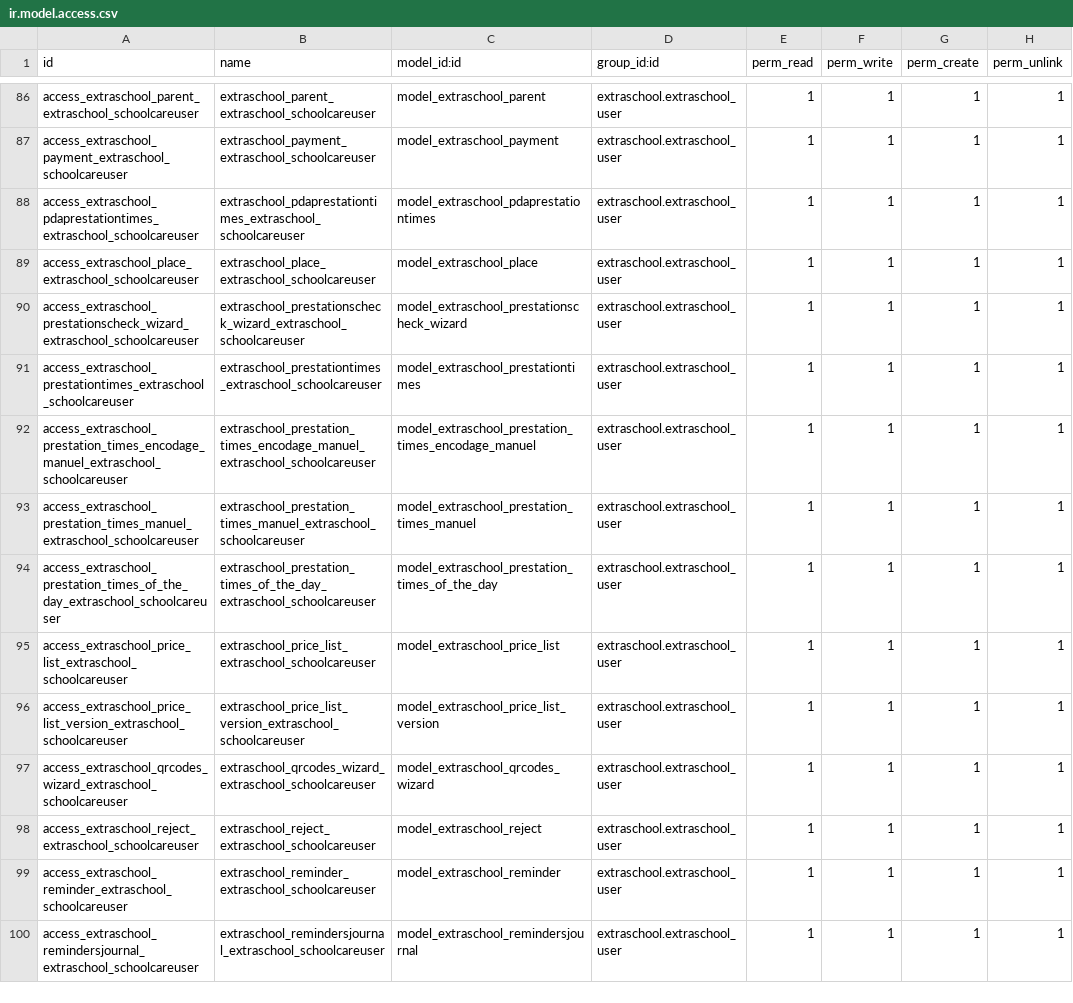
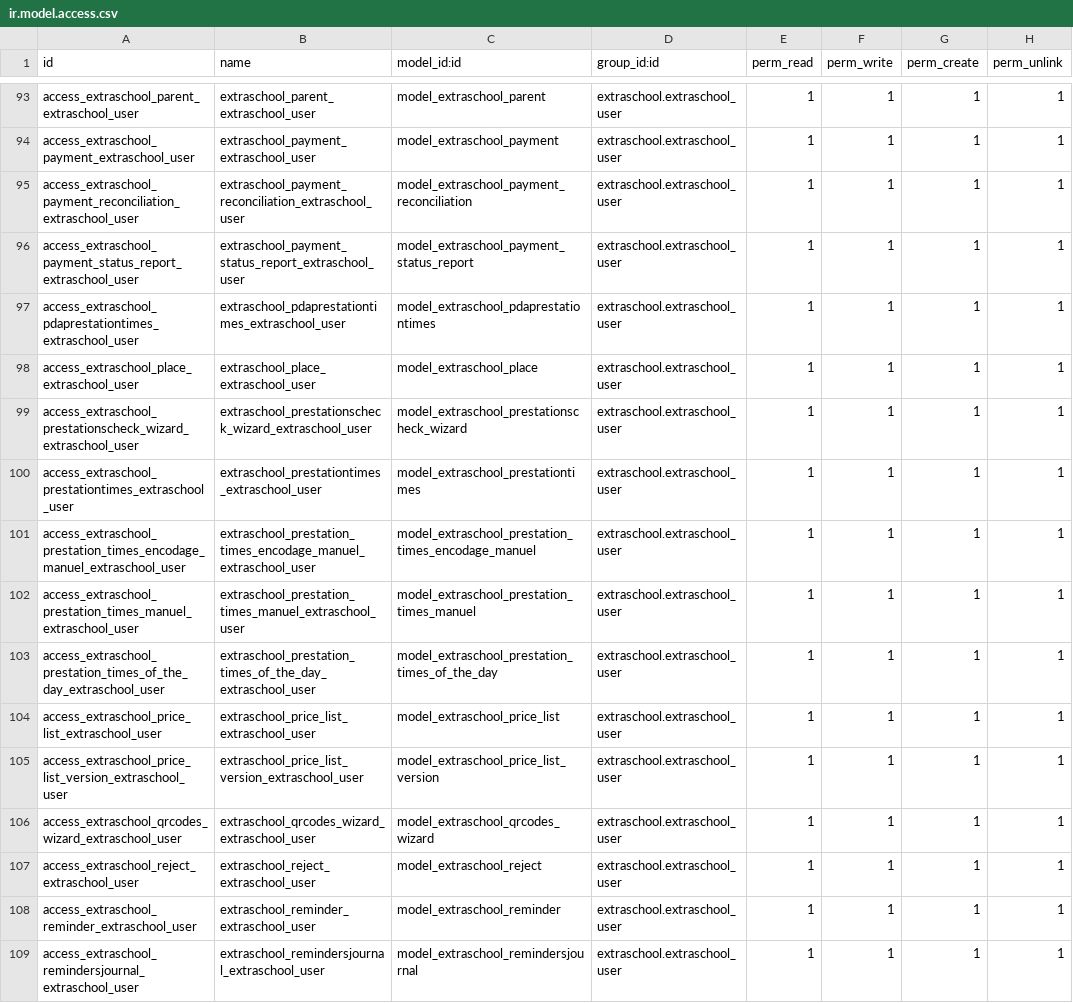
Before and after one commit to IMIO/extraschool, a CSV file: security/ir.model.access.csv, drawn as a sheet; only a part is shown, gaps mark what is left out; addresses are those after the commit; the diff covers the shown part only; the diff names each change by its address in the sheet, - before the commit and + after, or states it on an @@ line.

```diff
--- a/security/ir.model.access.csv
+++ b/security/ir.model.access.csv
-A93 (id): access_extraschool_parent_extraschool_schoolcareuser
+A93 (id): access_extraschool_parent_extraschool_user
-B93 (name): extraschool_parent_extraschool_schoolcareuser
+B93 (name): extraschool_parent_extraschool_user
-A94 (id): access_extraschool_payment_extraschool_schoolcareuser
+A94 (id): access_extraschool_payment_extraschool_user
-B94 (name): extraschool_payment_extraschool_schoolcareuser
+B94 (name): extraschool_payment_extraschool_user
+row 95: access_extraschool_payment_reconciliation_extraschool_user | extraschool_payment_reconciliation_extraschool_user | model_extraschool_payment_reconciliation | extraschool.extraschool_user | 1 | 1 | 1 | 1
+row 96: access_extraschool_payment_status_report_extraschool_user | extraschool_payment_status_report_extraschool_user | model_extraschool_payment_status_report | extraschool.extraschool_user | 1 | 1 | 1 | 1
-A97 (id): access_extraschool_pdaprestationtimes_extraschool_schoolcareuser
+A97 (id): access_extraschool_pdaprestationtimes_extraschool_user
-B97 (name): extraschool_pdaprestationtimes_extraschool_schoolcareuser
+B97 (name): extraschool_pdaprestationtimes_extraschool_user
-A98 (id): access_extraschool_place_extraschool_schoolcareuser
+A98 (id): access_extraschool_place_extraschool_user
-B98 (name): extraschool_place_extraschool_schoolcareuser
+B98 (name): extraschool_place_extraschool_user
-A99 (id): access_extraschool_prestationscheck_wizard_extraschool_schoolcareuser
+A99 (id): access_extraschool_prestationscheck_wizard_extraschool_user
-B99 (name): extraschool_prestationscheck_wizard_extraschool_schoolcareuser
+B99 (name): extraschool_prestationscheck_wizard_extraschool_user
-A100 (id): access_extraschool_prestationtimes_extraschool_schoolcareuser
+A100 (id): access_extraschool_prestationtimes_extraschool_user
-B100 (name): extraschool_prestationtimes_extraschool_schoolcareuser
+B100 (name): extraschool_prestationtimes_extraschool_user
-A101 (id): access_extraschool_prestation_times_encodage_manuel_extraschool_schoolcareuser
+A101 (id): access_extraschool_prestation_times_encodage_manuel_extraschool_user
-B101 (name): extraschool_prestation_times_encodage_manuel_extraschool_schoolcareuser
+B101 (name): extraschool_prestation_times_encodage_manuel_extraschool_user
-A102 (id): access_extraschool_prestation_times_manuel_extraschool_schoolcareuser
+A102 (id): access_extraschool_prestation_times_manuel_extraschool_user
-B102 (name): extraschool_prestation_times_manuel_extraschool_schoolcareuser
+B102 (name): extraschool_prestation_times_manuel_extraschool_user
-A103 (id): access_extraschool_prestation_times_of_the_day_extraschool_schoolcareuser
+A103 (id): access_extraschool_prestation_times_of_the_day_extraschool_user
-B103 (name): extraschool_prestation_times_of_the_day_extraschool_schoolcareuser
+B103 (name): extraschool_prestation_times_of_the_day_extraschool_user
-A104 (id): access_extraschool_price_list_extraschool_schoolcareuser
+A104 (id): access_extraschool_price_list_extraschool_user
-B104 (name): extraschool_price_list_extraschool_schoolcareuser
+B104 (name): extraschool_price_list_extraschool_user
-A105 (id): access_extraschool_price_list_version_extraschool_schoolcareuser
+A105 (id): access_extraschool_price_list_version_extraschool_user
-B105 (name): extraschool_price_list_version_extraschool_schoolcareuser
+B105 (name): extraschool_price_list_version_extraschool_user
-A106 (id): access_extraschool_qrcodes_wizard_extraschool_schoolcareuser
+A106 (id): access_extraschool_qrcodes_wizard_extraschool_user
-B106 (name): extraschool_qrcodes_wizard_extraschool_schoolcareuser
+B106 (name): extraschool_qrcodes_wizard_extraschool_user
-A107 (id): access_extraschool_reject_extraschool_schoolcareuser
+A107 (id): access_extraschool_reject_extraschool_user
-B107 (name): extraschool_reject_extraschool_schoolcareuser
+B107 (name): extraschool_reject_extraschool_user
-A108 (id): access_extraschool_reminder_extraschool_schoolcareuser
+A108 (id): access_extraschool_reminder_extraschool_user
-B108 (name): extraschool_reminder_extraschool_schoolcareuser
+B108 (name): extraschool_reminder_extraschool_user
-A109 (id): access_extraschool_remindersjournal_extraschool_schoolcareuser
+A109 (id): access_extraschool_remindersjournal_extraschool_user
-B109 (name): extraschool_remindersjournal_extraschool_schoolcareuser
+B109 (name): extraschool_remindersjournal_extraschool_user
```
Also changed, not shown: 8 added rows and 76 edited cells elsewhere in this file.
